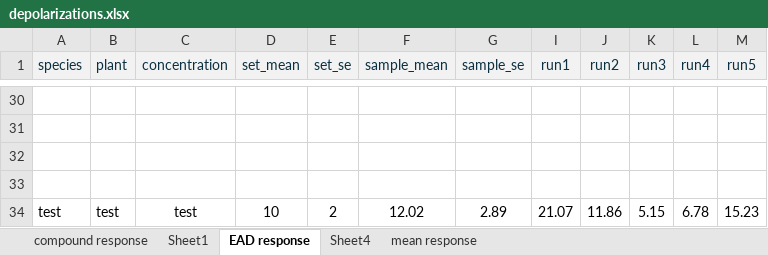
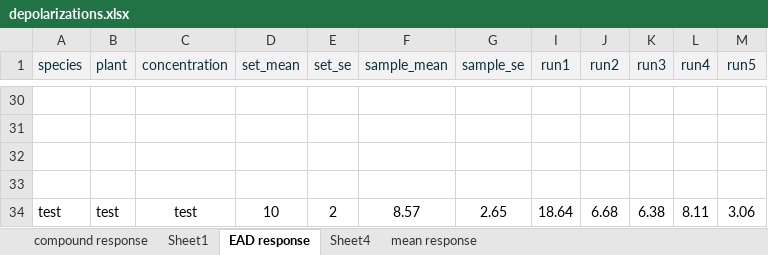
Before and after one commit to jstrand894/toadflax_hybrids_2026, an Excel workbook: data/Janthiniformis EAG/depolarizations.xlsx, sheet EAD response, drawn as a sheet; only a part is shown, gaps mark what is left out; values as stored, in another font and other column widths than the file's, no borders; table styles not drawn; the diff names each change by its address in the sheet, - before the commit and + after, or states it on an @@ line.

```diff
--- a/data/Janthiniformis EAG/depolarizations.xlsx (sheet EAD response)
+++ b/data/Janthiniformis EAG/depolarizations.xlsx (sheet EAD response)
-F34 (sample_mean): 12.02
+F34 (sample_mean): 8.57
-G34 (sample_se): 2.89
+G34 (sample_se): 2.65
-I34 (run1): 21.07
+I34 (run1): 18.64
-J34 (run2): 11.86
+J34 (run2): 6.68
-K34 (run3): 5.15
+K34 (run3): 6.38
-L34 (run4): 6.78
+L34 (run4): 8.11
-M34 (run5): 15.23
+M34 (run5): 3.06
```
Also changed, not shown: sheet compound response, sheet Sheet4, hidden cells, 11 other files.
